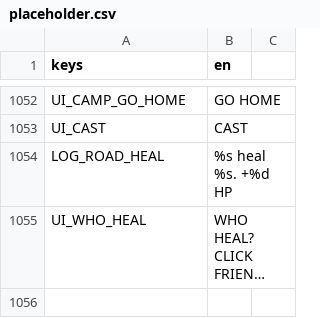
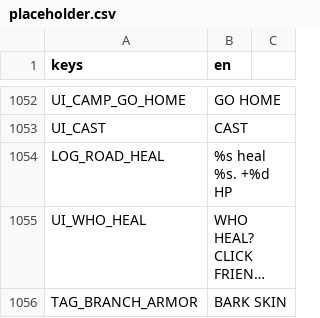
Before and after one commit to BrandonSigil/lodestone, a CSV file: game/text/placeholder.csv, drawn as a sheet; only a part is shown, gaps mark what is left out; long unchanged cells end in …; the diff names each change by its address in the sheet, - before the commit and + after, or states it on an @@ line.

```diff
--- a/game/text/placeholder.csv
+++ b/game/text/placeholder.csv
+row 1056: TAG_BRANCH_ARMOR | BARK SKIN
```
Also changed, not shown: game/data/ability_upgrades.csv, 7 other files.
